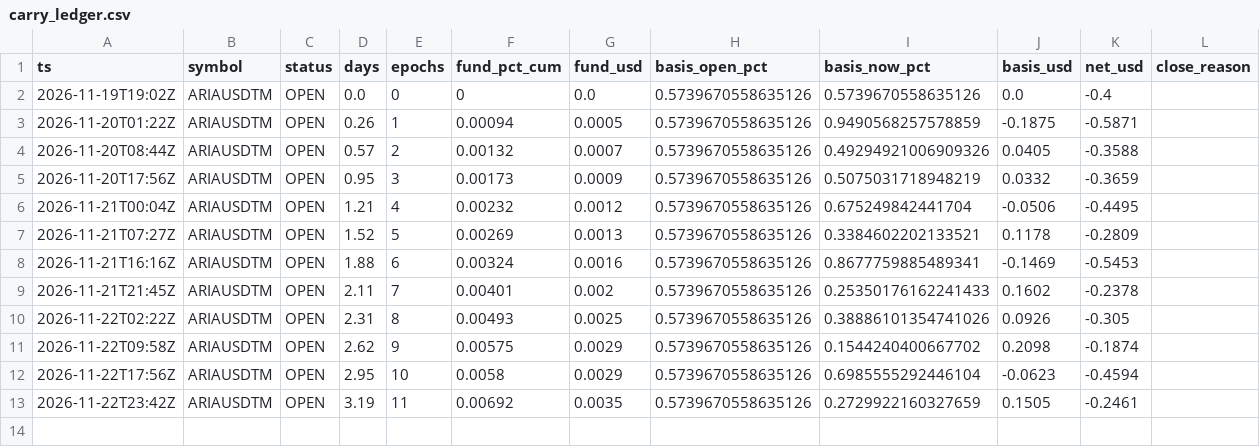
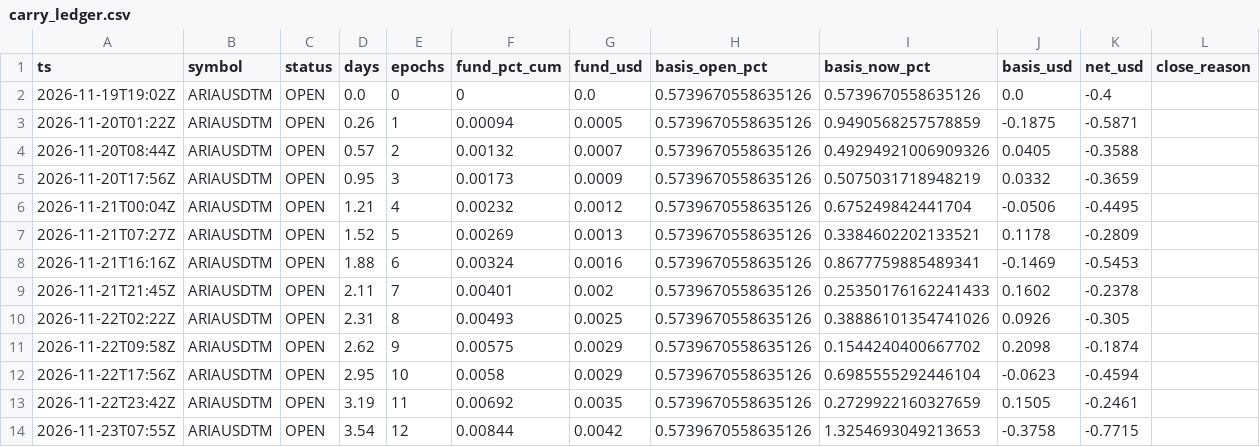
Before and after one commit to ramzesII-sys/kucoin-sentinel, a CSV file: carry/carry_ledger.csv, drawn as a sheet.

```diff
--- a/carry/carry_ledger.csv
+++ b/carry/carry_ledger.csv
@@ -13 +13,2 @@ ts,symbol,status,days,epochs,fund_pct_cum,fund_usd,basis_open_pct,basis_now_pct,
 2026-11-22T23:42Z,ARIAUSDTM,OPEN,3.19,11,0.00692,0.0035,0.5739670558635126,0.2729922160327659,0.1505,-0.2461,
+2026-11-23T07:55Z,ARIAUSDTM,OPEN,3.54,12,0.00844,0.0042,0.5739670558635126,1.3254693049213653,-0.3758,-0.7715,
```
Also changed, not shown: 2 other files.
